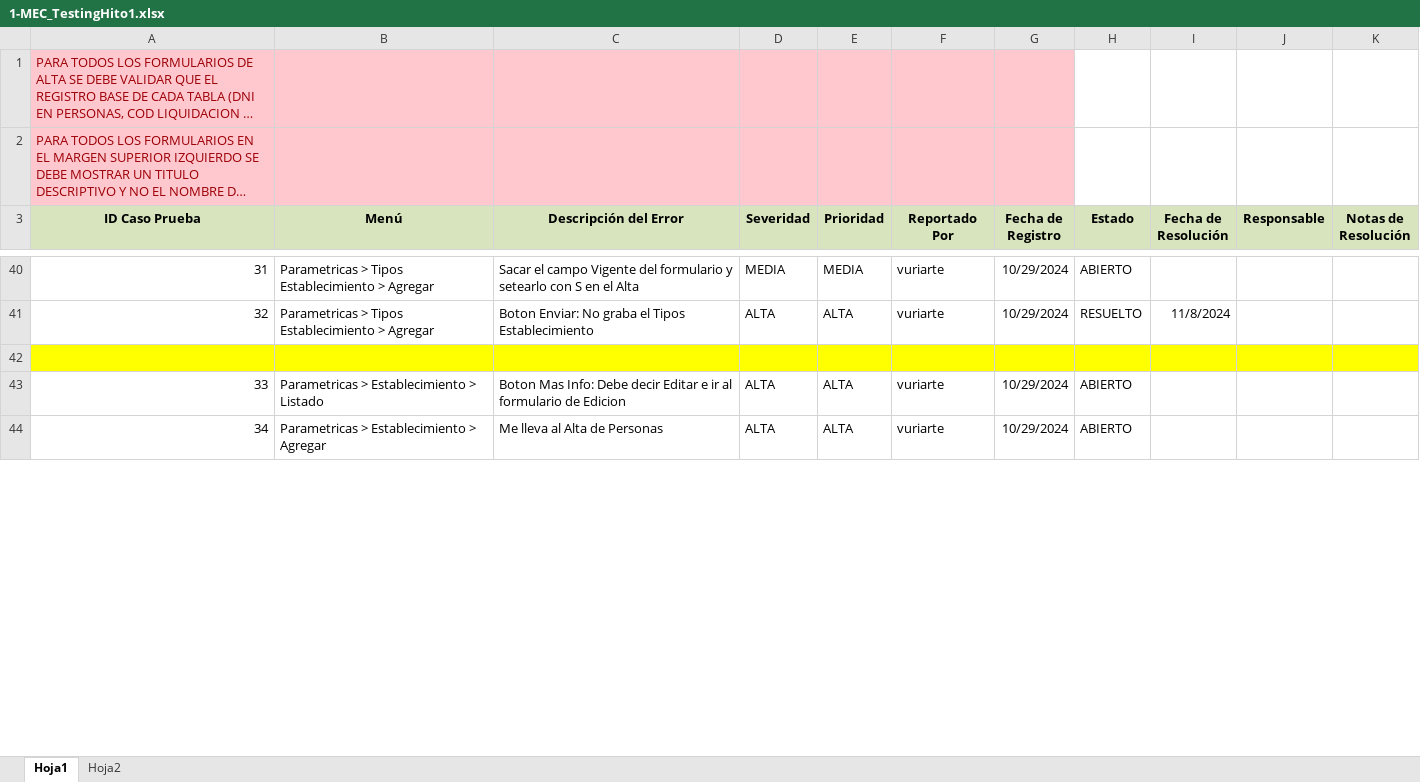
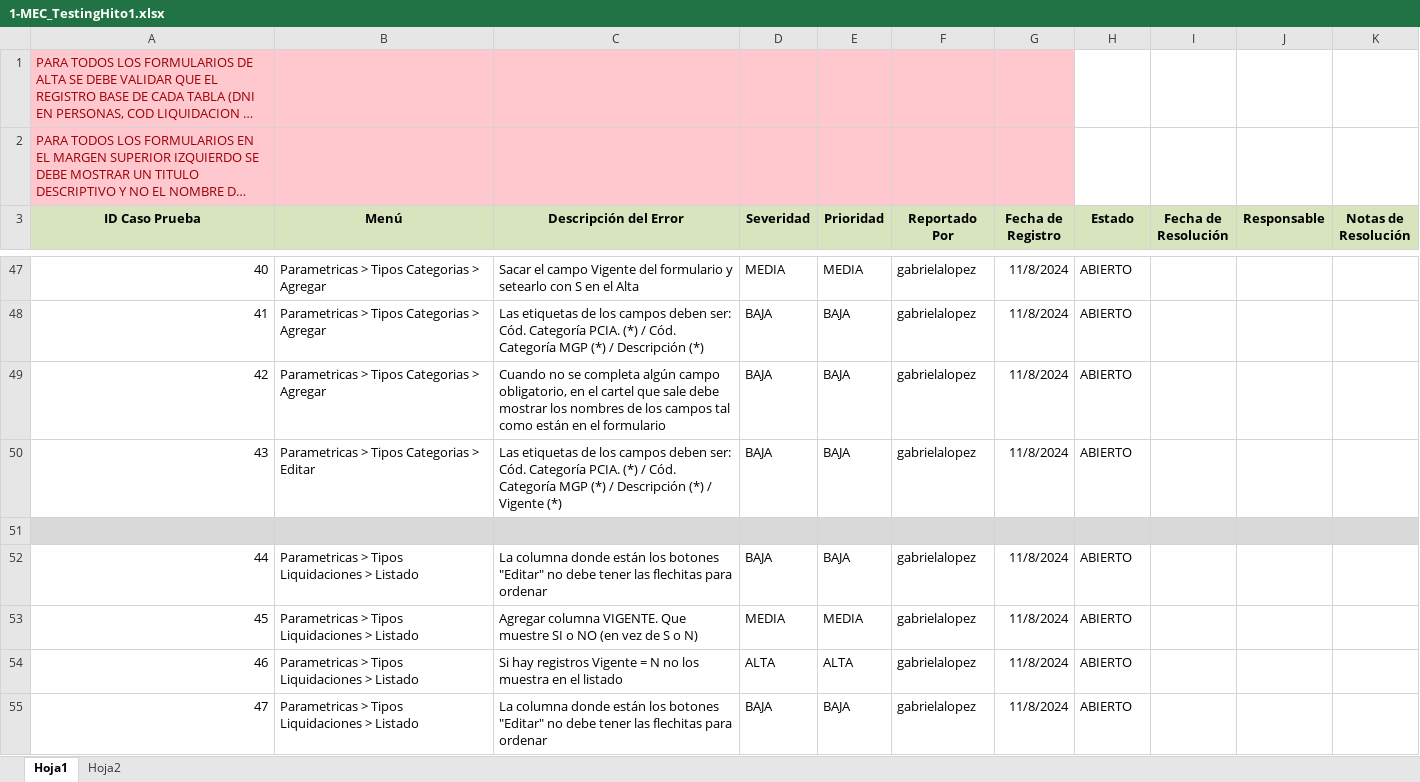
Before and after one commit to gabulopezmdq-ui/Eventia, an Excel workbook: Documentacion/Testing/1-MEC_TestingHito1.xlsx, sheet Hoja1, drawn as a sheet; only a part is shown, gaps mark what is left out; long unchanged cells end in …; values as stored, in another font and other column widths than the file's, no borders; conditional formats not drawn; removed rows and columns are numbered as before the commit, all else as after; the diff covers the shown part only; the diff names each change by its address in the sheet, - before the commit and + after, or states it on an @@ line.

```diff
--- a/Documentacion/Testing/1-MEC_TestingHito1.xlsx (sheet Hoja1)
+++ b/Documentacion/Testing/1-MEC_TestingHito1.xlsx (sheet Hoja1)
-A47 (ID Caso Prueba): 31
+A47 (ID Caso Prueba): 40
-B47 (Menú): Parametricas > Tipos Establecimiento > Agregar
+B47 (Menú): Parametricas > Tipos Categorias > Agregar
-F47 (Reportado Por): vuriarte
+F47 (Reportado Por): gabrielalopez
-G47 (Fecha de Registro): 10/29/2024
+G47 (Fecha de Registro): 11/8/2024
-row 41: 32 | Parametricas > Tipos Establecimiento > Agregar | Boton Enviar: No graba el Tipos Establecimiento | ALTA | ALTA | vuriarte | 10/29/2024 | RESUELTO | 11/8/2024
+row 48: 41 | Parametricas > Tipos Categorias > Agregar | Las etiquetas de los campos deben ser: Cód. Categoría PCIA. (*) / Cód. Categoría MGP (*) / Descripción (*) | BAJA | BAJA | gabrielalopez | 11/8/2024 | ABIERTO
+row 49: 42 | Parametricas > Tipos Categorias > Agregar | Cuando no se completa algún campo obligatorio, en el cartel que sale debe mostrar los nombres de los campos tal como están en el formulario | BAJA | BAJA | gabrielalopez | 11/8/2024 | ABIERTO
+row 50: 43 | Parametricas > Tipos Categorias > Editar | Las etiquetas de los campos deben ser: Cód. Categoría PCIA. (*) / Cód. Categoría MGP (*) / Descripción (*) / Vigente (*) | BAJA | BAJA | gabrielalopez | 11/8/2024 | ABIERTO
-A51:K51 fill: #FFFF00
+A51:K51 fill: #D9D9D9
+row 52: 44 | Parametricas > Tipos Liquidaciones > Listado | La columna donde están los botones "Editar" no debe tener las flechitas para ordenar | BAJA | BAJA | gabrielalopez | 11/8/2024 | ABIERTO
+row 53: 45 | Parametricas > Tipos Liquidaciones > Listado | Agregar columna VIGENTE. Que muestre SI o NO (en vez de S o N) | MEDIA | MEDIA | gabrielalopez | 11/8/2024 | ABIERTO
-A54 (ID Caso Prueba): 33
+A54 (ID Caso Prueba): 46
-B54 (Menú): Parametricas > Establecimiento > Listado
+B54 (Menú): Parametricas > Tipos Liquidaciones > Listado
-C54 (Descripción del Error): Boton Mas Info: Debe decir Editar e ir al formulario de Edicion
+C54 (Descripción del Error): Si hay registros Vigente = N no los muestra en el listado
-F54 (Reportado Por): vuriarte
+F54 (Reportado Por): gabrielalopez
-G54 (Fecha de Registro): 10/29/2024
+G54 (Fecha de Registro): 11/8/2024
-row 44: 34 | Parametricas > Establecimiento > Agregar | Me lleva al Alta de Personas | ALTA | ALTA | vuriarte | 10/29/2024 | ABIERTO
+row 55: 47 | Parametricas > Tipos Liquidaciones > Listado | La columna donde están los botones "Editar" no debe tener las flechitas para ordenar | BAJA | BAJA | gabrielalopez | 11/8/2024 | ABIERTO
```
Also changed, not shown: 26 added rows, 13 removed rows, 60 edited cells and cell formats elsewhere in this sheet.
